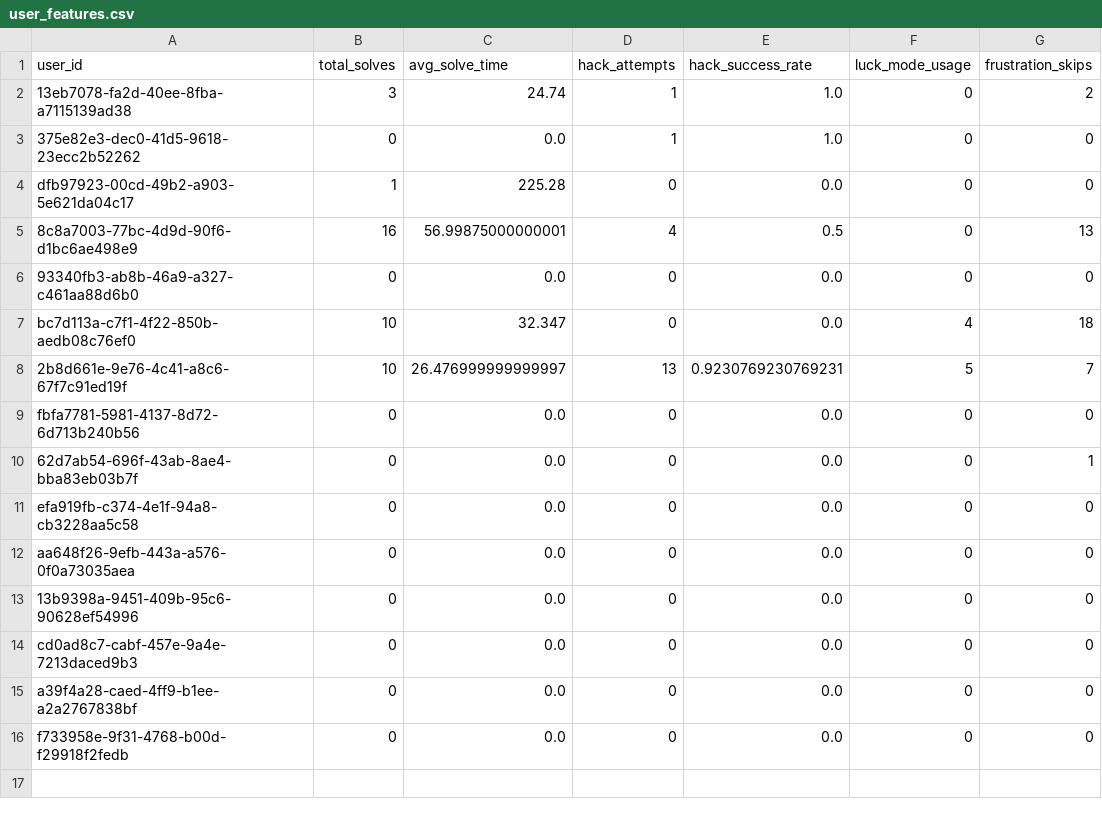
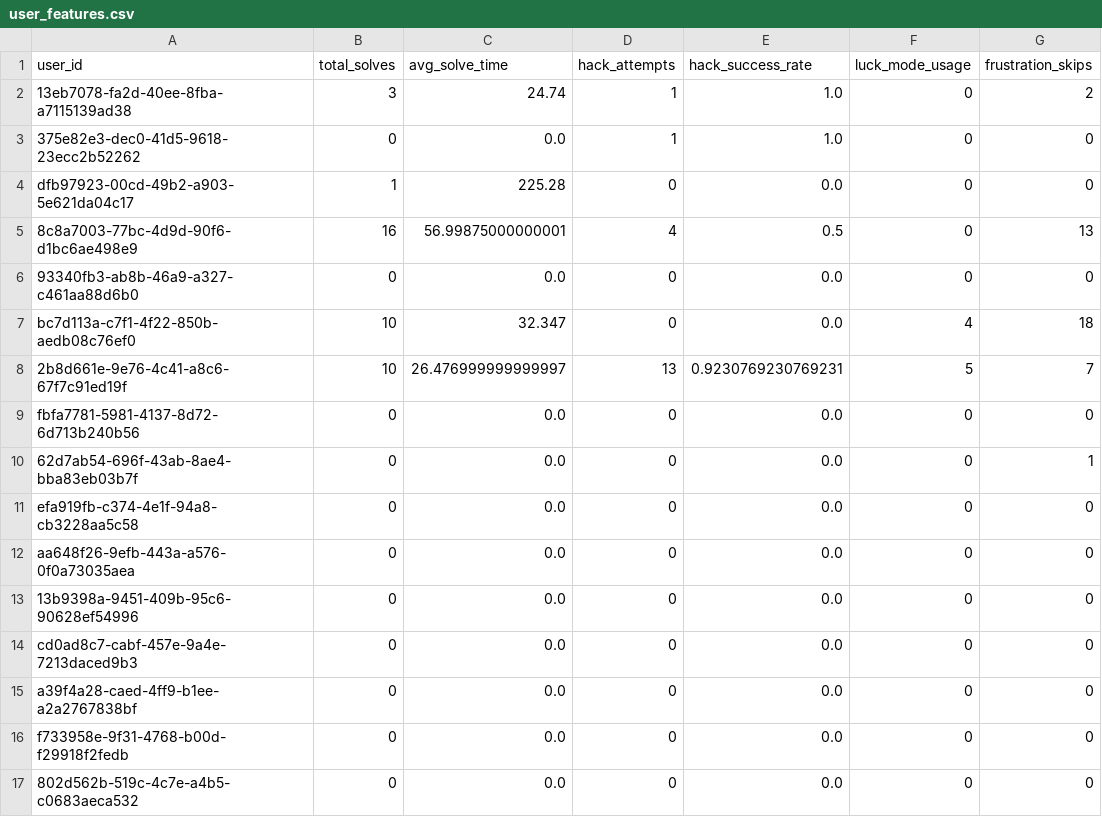
Before and after one commit to TheMadMax-8/Geek-Ludo-War, a CSV file: ml/user_features.csv, drawn as a sheet; the diff names each change by its address in the sheet, - before the commit and + after, or states it on an @@ line.

```diff
--- a/ml/user_features.csv
+++ b/ml/user_features.csv
+row 17: 802d562b-519c-4c7e-a4b5-c0683aeca532 | 0 | 0.0 | 0 | 0.0 | 0 | 0
```
Also changed, not shown: ml/clustered_users.csv, 4 other files.
